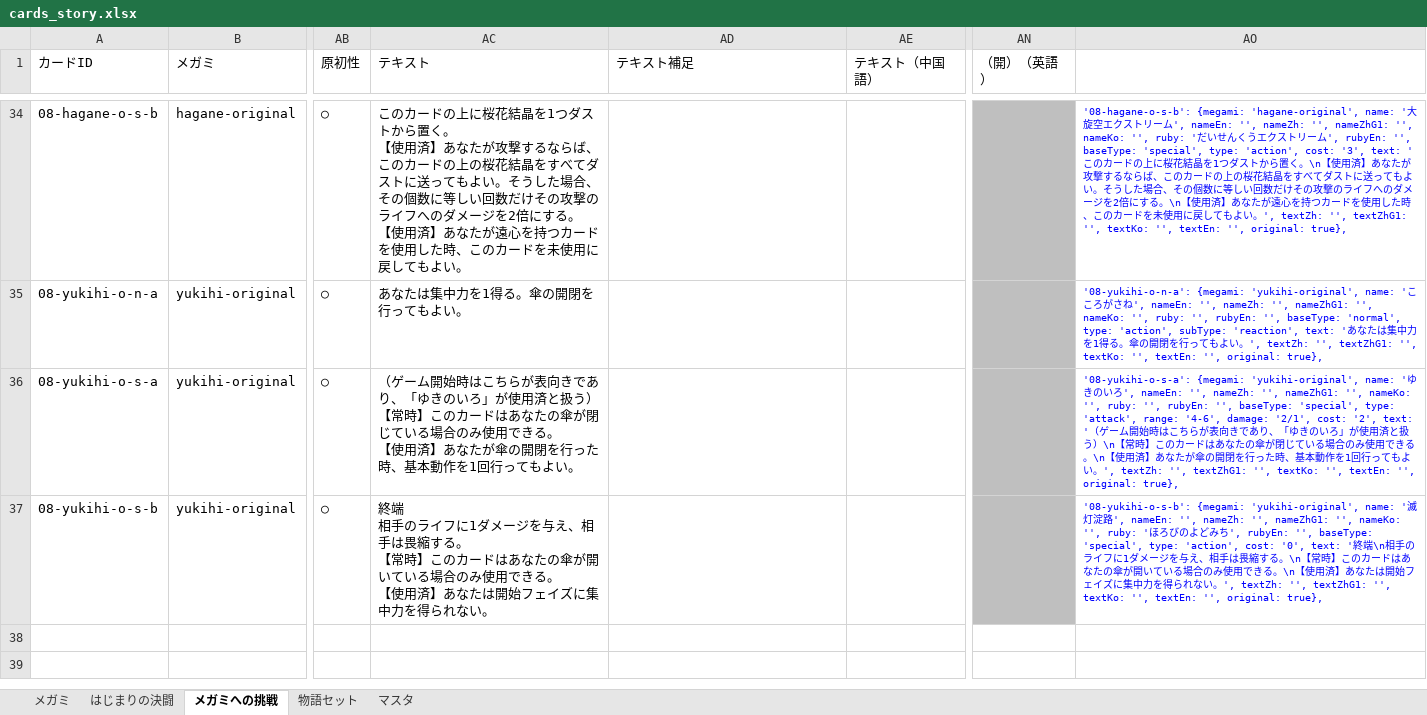
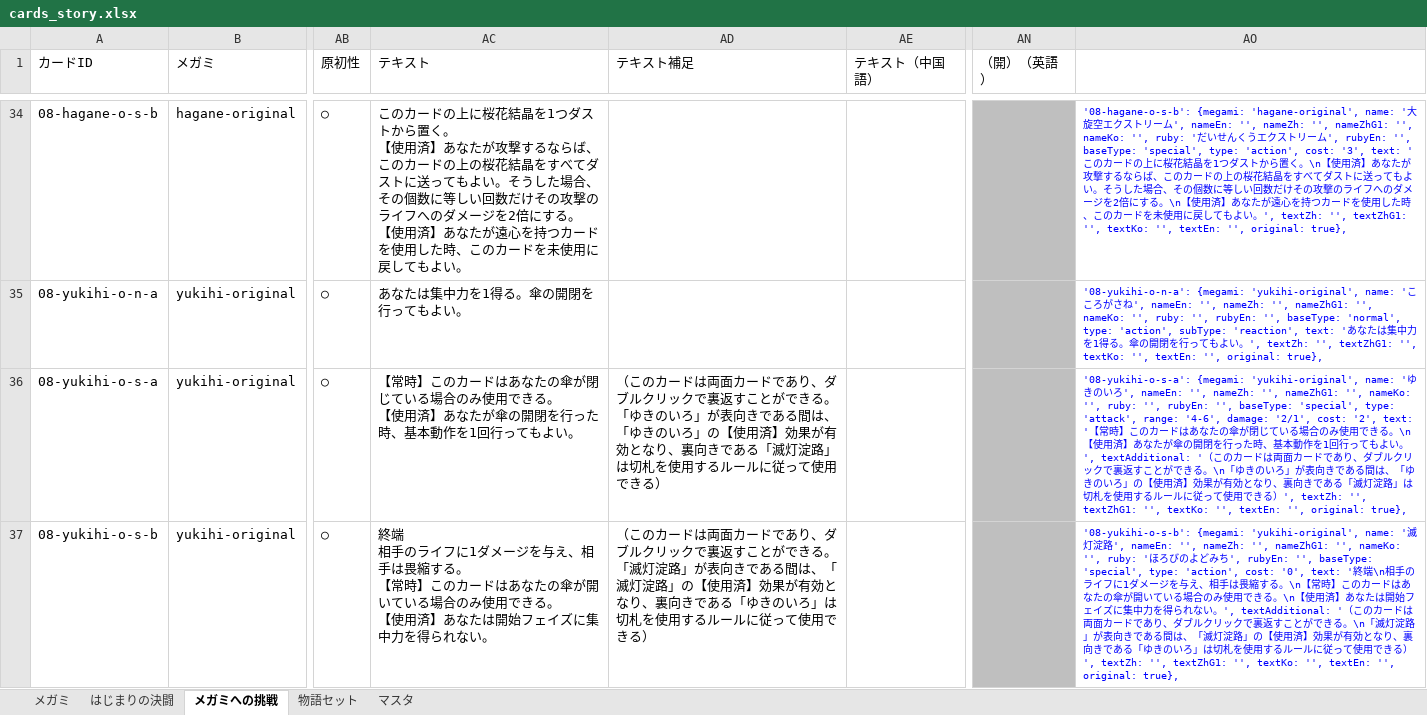
Before and after one commit to tetradice/furuyoni-data, an Excel workbook: sheet/cards_story.xlsx, sheet メガミへの挑戦, drawn as a sheet; only a part is shown, gaps mark what is left out; values as stored, in another font and other column widths than the file's, no borders; ↵ is a line break in a cell; the diff names each change by its address in the sheet, - before the commit and + after, or states it on an @@ line.

Commit message:
ゆきのいろ/滅灯淀路のテキストを調整

```diff
--- a/sheet/cards_story.xlsx (sheet メガミへの挑戦)
+++ b/sheet/cards_story.xlsx (sheet メガミへの挑戦)
-AC36 (テキスト): （ゲーム開始時はこちらが表向きであり、「ゆきのいろ」が使用済と扱う） ↵ 【常時】…
+AC36 (テキスト): 【常時】…
-AD36 (テキスト補足): (empty)
+AD36 (テキスト補足): （このカードは両面カードであり、ダブルクリックで裏返すことができる。 ↵ 「ゆきのいろ」が表向きである間は、「ゆきのいろ」の【使用済】効果が有効となり、裏向きである「滅灯淀路」は切札を使用するルールに従って使用できる）
-AO36: …text: '（ゲーム開始時はこちらが表向きであり、「ゆきのいろ」が使用済と扱う）\n【常時】このカードはあなたの傘が閉じている場合のみ使用できる。\n【使用済】あなたが傘の開閉を行った時、基本動作を1回行ってもよい。', textZh:…
+AO36: …text: '【常時】このカードはあなたの傘が閉じている場合のみ使用できる。\n【使用済】あなたが傘の開閉を行った時、基本動作を1回行ってもよい。', textAdditional: '（このカードは両面カードであり、ダブルクリックで裏返すことができる。\n「ゆきのいろ」が表向きである間は、「ゆきのいろ」の【使用済】効果が有効となり、裏向きである「滅灯淀路」は切札を使用するルールに従って使用できる）', textZh:…
-AD37 (テキスト補足): (empty)
+AD37 (テキスト補足): （このカードは両面カードであり、ダブルクリックで裏返すことができる。 ↵ 「滅灯淀路」が表向きである間は、「滅灯淀路」の【使用済】効果が有効となり、裏向きである「ゆきのいろ」は切札を使用するルールに従って使用できる）
-AO37: …。', textZh: '',…
+AO37: …。', textAdditional: '（このカードは両面カードであり、ダブルクリックで裏返すことができる。\n「滅灯淀路」が表向きである間は、「滅灯淀路」の【使用済】効果が有効となり、裏向きである「ゆきのいろ」は切札を使用するルールに従って使用できる）', textZh: '',…
```
Also changed, not shown: 5 other files.
